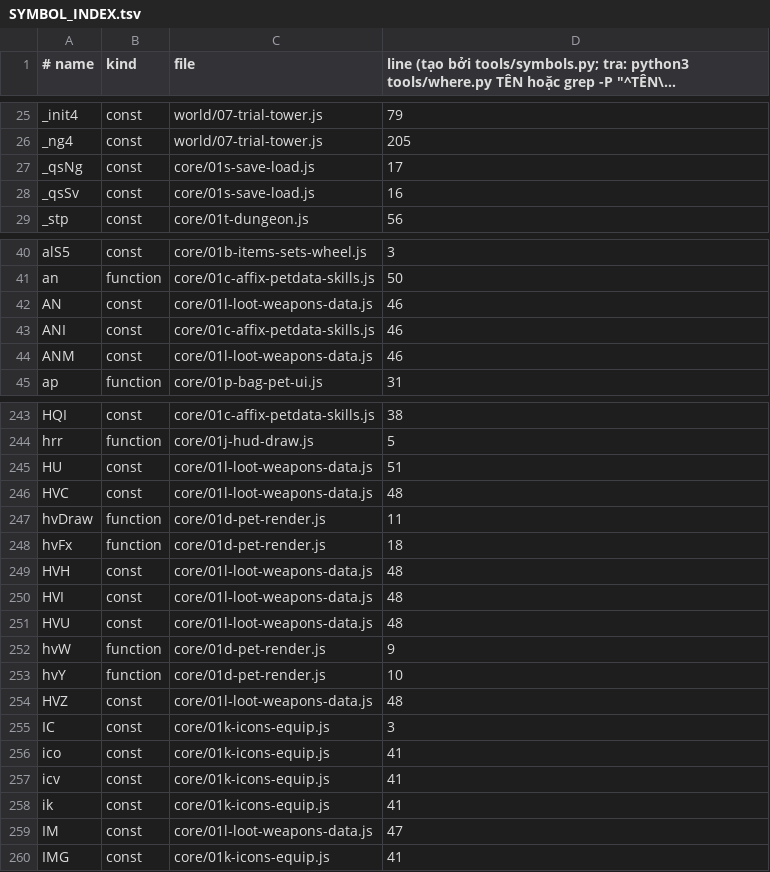
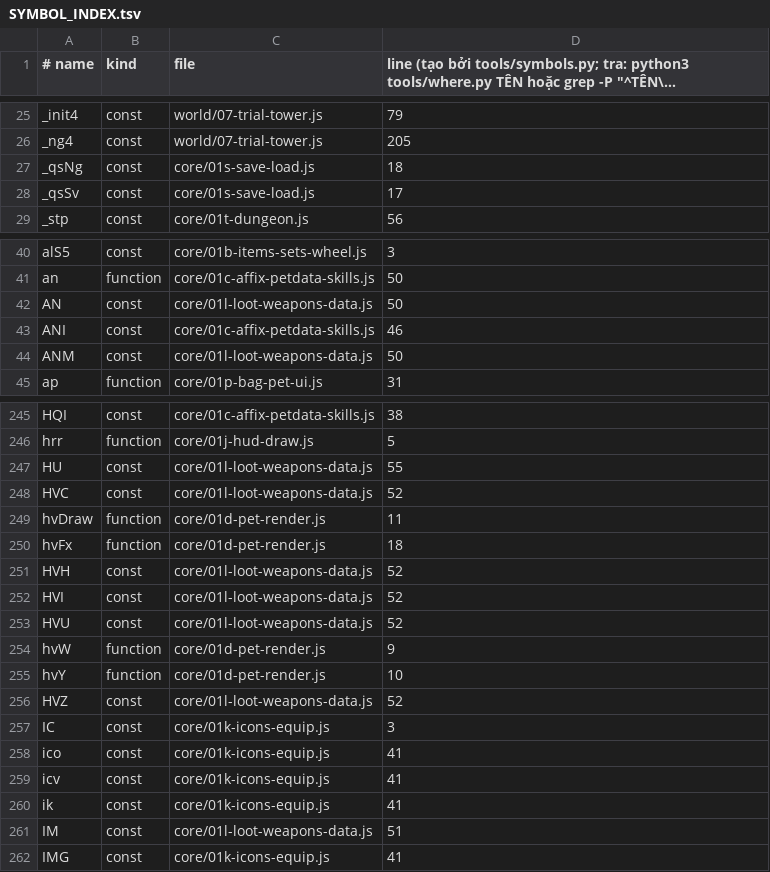
Before and after one commit to kgathst8888-cmyk/Mong_Tu_Tien, a TSV file: SYMBOL_INDEX.tsv, drawn as a sheet; only a part is shown, gaps mark what is left out; long unchanged cells end in …; the diff covers the shown part only.

```diff
--- a/SYMBOL_INDEX.tsv
+++ b/SYMBOL_INDEX.tsv
@@ -26,4 +26,4 @@ _init4	const	world/07-trial-tower.js	79
 _ng4	const	world/07-trial-tower.js	205
-_qsNg	const	core/01s-save-load.js	17
-_qsSv	const	core/01s-save-load.js	16
+_qsNg	const	core/01s-save-load.js	18
+_qsSv	const	core/01s-save-load.js	17
 _stp	const	core/01t-dungeon.js	56
@@ -41,5 +41,5 @@ alS5	const	core/01b-items-sets-wheel.js	3
 an	function	core/01c-affix-petdata-skills.js	50
-AN	const	core/01l-loot-weapons-data.js	46
+AN	const	core/01l-loot-weapons-data.js	50
 ANI	const	core/01c-affix-petdata-skills.js	46
-ANM	const	core/01l-loot-weapons-data.js	46
+ANM	const	core/01l-loot-weapons-data.js	50
 ap	function	core/01p-bag-pet-ui.js	31
@@ -244,12 +246,12 @@ HQI	const	core/01c-affix-petdata-skills.js	38
 hrr	function	core/01j-hud-draw.js	5
-HU	const	core/01l-loot-weapons-data.js	51
-HVC	const	core/01l-loot-weapons-data.js	48
+HU	const	core/01l-loot-weapons-data.js	55
+HVC	const	core/01l-loot-weapons-data.js	52
 hvDraw	function	core/01d-pet-render.js	11
 hvFx	function	core/01d-pet-render.js	18
-HVH	const	core/01l-loot-weapons-data.js	48
-HVI	const	core/01l-loot-weapons-data.js	48
-HVU	const	core/01l-loot-weapons-data.js	48
+HVH	const	core/01l-loot-weapons-data.js	52
+HVI	const	core/01l-loot-weapons-data.js	52
+HVU	const	core/01l-loot-weapons-data.js	52
 hvW	function	core/01d-pet-render.js	9
 hvY	function	core/01d-pet-render.js	10
-HVZ	const	core/01l-loot-weapons-data.js	48
+HVZ	const	core/01l-loot-weapons-data.js	52
 IC	const	core/01k-icons-equip.js	3
@@ -258,3 +260,3 @@ icv	const	core/01k-icons-equip.js	41
 ik	const	core/01k-icons-equip.js	41
-IM	const	core/01l-loot-weapons-data.js	47
+IM	const	core/01l-loot-weapons-data.js	51
 IMG	const	core/01k-icons-equip.js	41
```
Also changed, not shown: 2 added rows and 32 edited cells elsewhere in this file, 47 other files.
